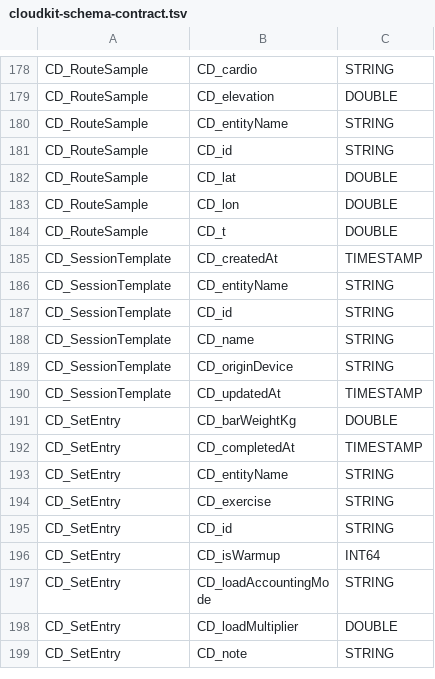
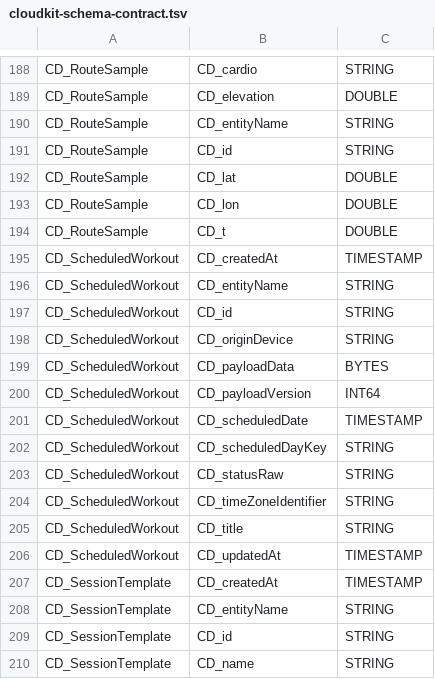
Before and after one commit to johnarleyburns/parso-workout-ios-app, a TSV file: scripts/cloudkit-schema-contract.tsv, drawn as a sheet; only a part is shown, gaps mark what is left out; the shorter side is filled out with more unchanged rows; the diff covers the shown part only.

```diff
--- a/scripts/cloudkit-schema-contract.tsv
+++ b/scripts/cloudkit-schema-contract.tsv
@@ -184,2 +194,14 @@ CD_RouteSample	CD_lon	DOUBLE
 CD_RouteSample	CD_t	DOUBLE
+CD_ScheduledWorkout	CD_createdAt	TIMESTAMP
+CD_ScheduledWorkout	CD_entityName	STRING
+CD_ScheduledWorkout	CD_id	STRING
+CD_ScheduledWorkout	CD_originDevice	STRING
+CD_ScheduledWorkout	CD_payloadData	BYTES
+CD_ScheduledWorkout	CD_payloadVersion	INT64
+CD_ScheduledWorkout	CD_scheduledDate	TIMESTAMP
+CD_ScheduledWorkout	CD_scheduledDayKey	STRING
+CD_ScheduledWorkout	CD_statusRaw	STRING
+CD_ScheduledWorkout	CD_timeZoneIdentifier	STRING
+CD_ScheduledWorkout	CD_title	STRING
+CD_ScheduledWorkout	CD_updatedAt	TIMESTAMP
 CD_SessionTemplate	CD_createdAt	TIMESTAMP
```
Also changed, not shown: 10 added rows elsewhere in this file, 28 other files.
